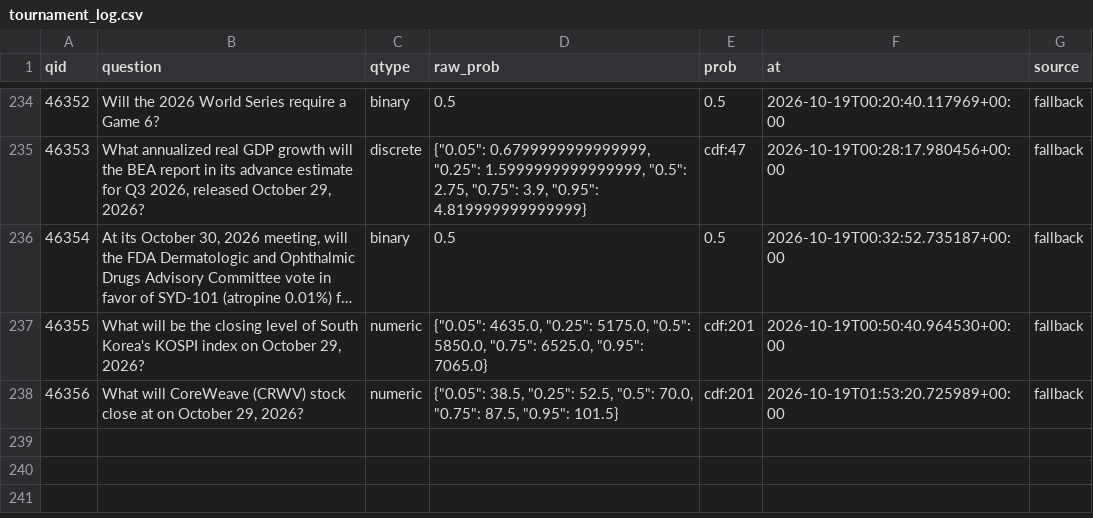
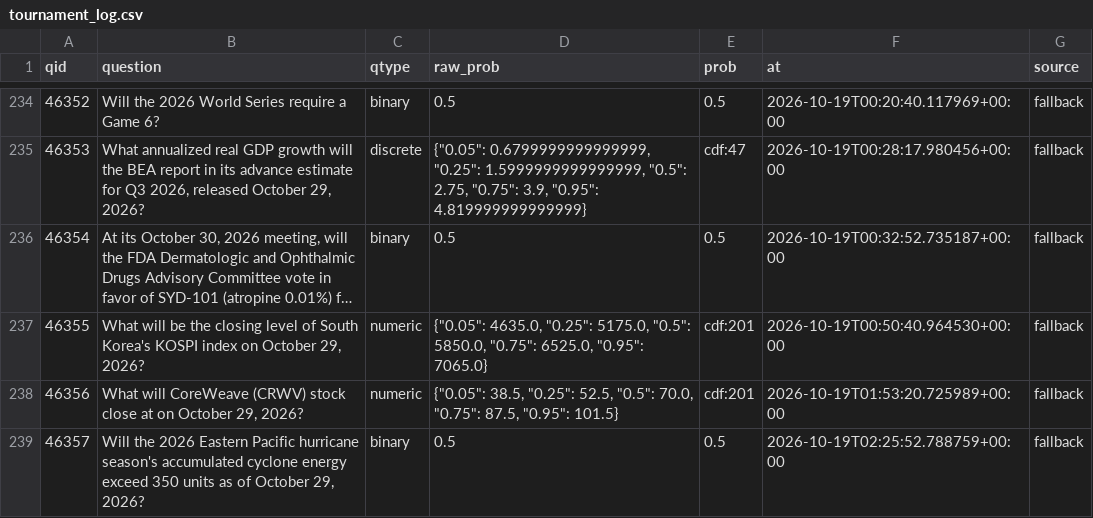
Before and after one commit to akadigari/manyworldz, a CSV file: data/tournament_log.csv, drawn as a sheet; only a part is shown, gaps mark what is left out; long unchanged cells end in ….

```diff
--- a/data/tournament_log.csv
+++ b/data/tournament_log.csv
@@ -238 +238,2 @@ qid,question,qtype,raw_prob,prob,at,source
 46356,"What will CoreWeave (CRWV) stock close at on October 29, 2026?",numeric,"{""0.05"": 38.5, ""0.25"": 52.5, ""0.5"": 70.0, ""0.75"": 87.5, ""0.95"": 101.5}",cdf:201,2026-10-19T01:53:20.725989+00:00,fallback
+46357,"Will the 2026 Eastern Pacific hurricane season's accumulated cyclone energy exceed 350 units as of October 29, 2026?",binary,0.5,0.5,2026-10-19T02:25:52.788759+00:00,fallback
```
Also changed, not shown: 1 other file.
